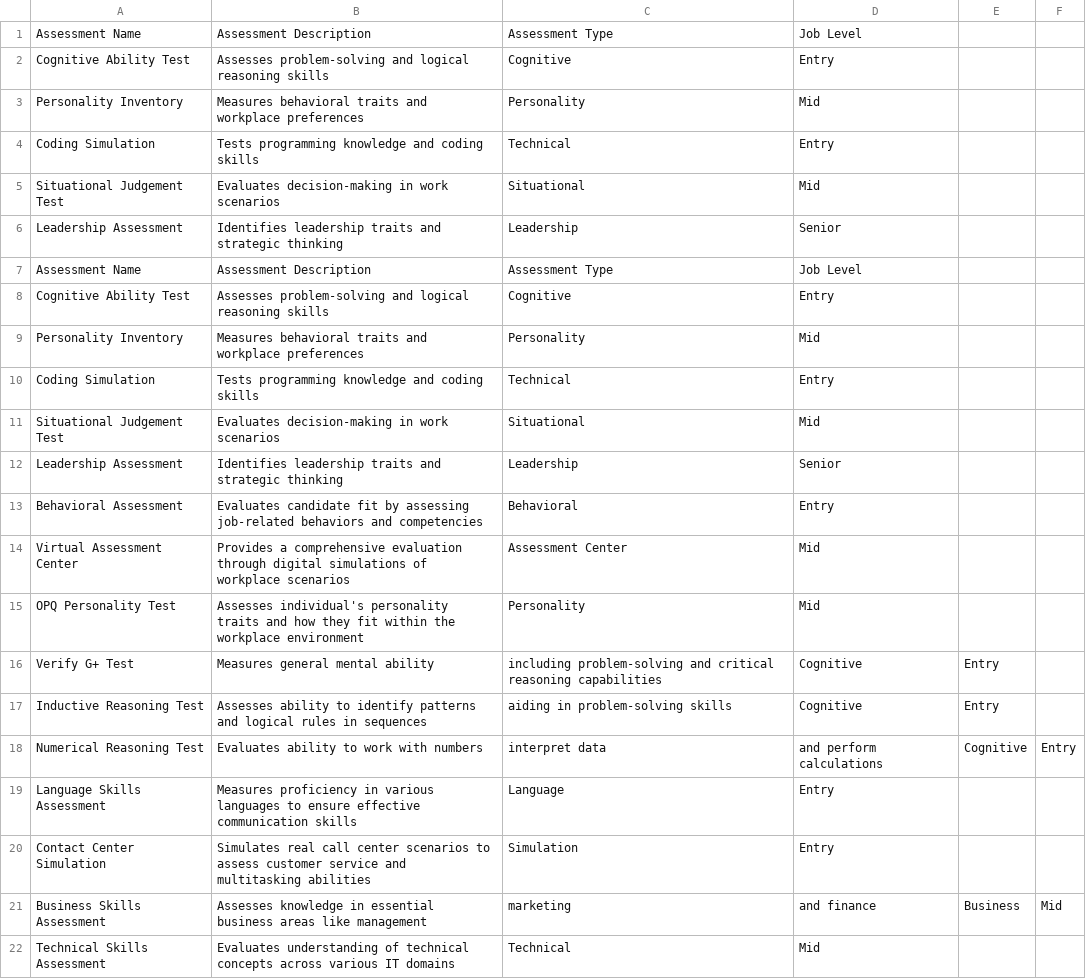
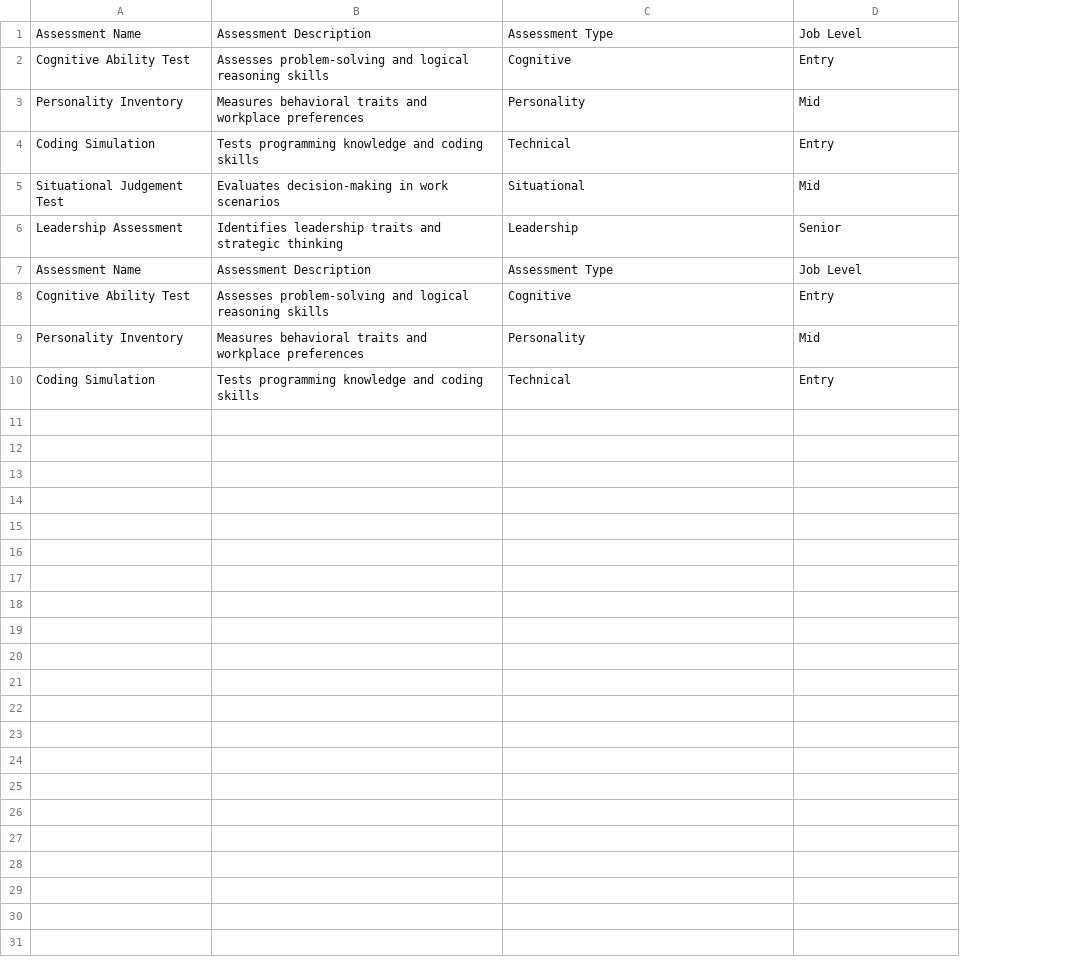
Before and after one commit to abhishek7673/SHL, a CSV file: catalog_data.csv, drawn as a sheet; the diff names each change by its address in the sheet, - before the commit and + after, or states it on an @@ line.

Commit message:
Update catalog_data.csv

```diff
--- a/catalog_data.csv
+++ b/catalog_data.csv
-column E, empty
-column F, empty
-row 11: Situational Judgement Test | Evaluates decision-making in work scenarios | Situational | Mid
-row 12: Leadership Assessment | Identifies leadership traits and strategic thinking | Leadership | Senior
-row 13: Behavioral Assessment | Evaluates candidate fit by assessing job-related behaviors and competencies | Behavioral | Entry
-row 14: Virtual Assessment Center | Provides a comprehensive evaluation through digital simulations of workplace scenarios | Assessment Center | Mid
-row 15: OPQ Personality Test | Assesses individual's personality traits and how they fit within the workplace environment | Personality | Mid
-row 16: Verify G+ Test | Measures general mental ability | including problem-solving and critical reasoning capabilities | Cognitive | Entry
-row 17: Inductive Reasoning Test | Assesses ability to identify patterns and logical rules in sequences | aiding in problem-solving skills | Cognitive | Entry
-row 18: Numerical Reasoning Test | Evaluates ability to work with numbers | interpret data | and perform calculations | Cognitive | Entry
-row 19: Language Skills Assessment | Measures proficiency in various languages to ensure effective communication skills | Language | Entry
-row 20: Contact Center Simulation | Simulates real call center scenarios to assess customer service and multitasking abilities | Simulation | Entry
-row 21: Business Skills Assessment | Assesses knowledge in essential business areas like management | marketing | and finance | Business | Mid
-row 22: Technical Skills Assessment | Evaluates understanding of technical concepts across various IT domains | Technical | Mid
```
